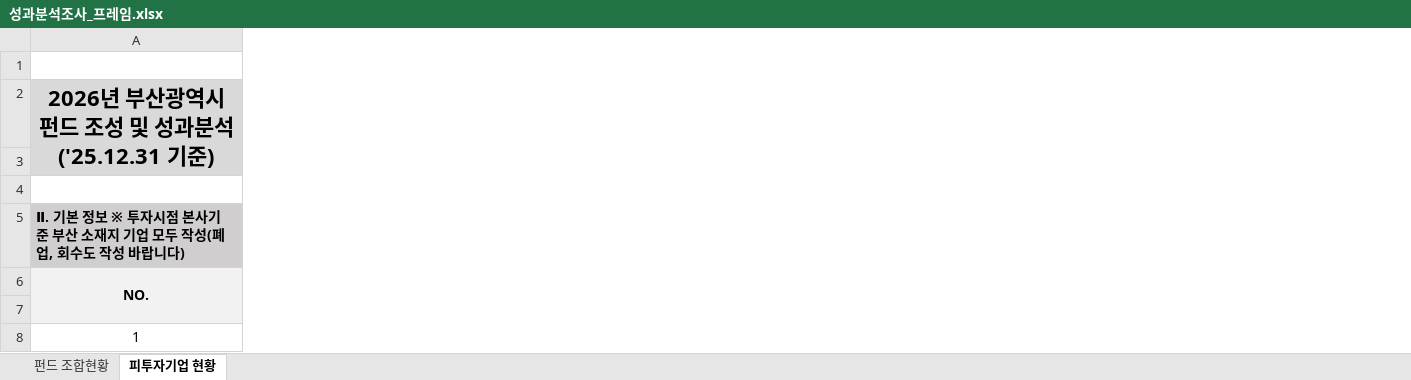
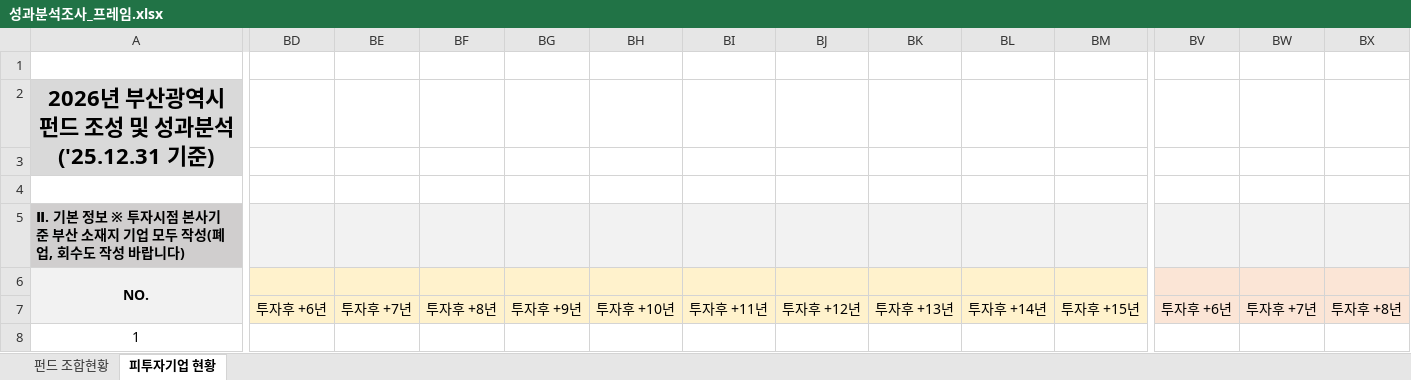
Before and after one commit to dmlcks789/fund_dashboard, an Excel workbook: public/성과분석조사_프레임.xlsx, sheet 피투자기업 현황, drawn as a sheet; only a part is shown, gaps mark what is left out; values as stored, in another font and other column widths than the file's, no borders; the diff covers the shown part only; the diff names each change by its address in the sheet, - before the commit and + after, or states it on an @@ line.

```diff
--- a/public/성과분석조사_프레임.xlsx (sheet 피투자기업 현황)
+++ b/public/성과분석조사_프레임.xlsx (sheet 피투자기업 현황)
+column BD, row 7: 투자후 +6년
+column BE, row 7: 투자후 +7년
+column BF, row 7: 투자후 +8년
+column BG, row 7: 투자후 +9년
+column BH, row 7: 투자후 +10년
+column BI, row 7: 투자후 +11년
+column BJ, row 7: 투자후 +12년
+column BK, row 7: 투자후 +13년
+column BL, row 7: 투자후 +14년
+column BM, row 7: 투자후 +15년
+column BV, row 7: 투자후 +6년
+column BW, row 7: 투자후 +7년
+column BX, row 7: 투자후 +8년
```
Also changed, not shown: 7 added columns elsewhere in this sheet, 4 other files.
